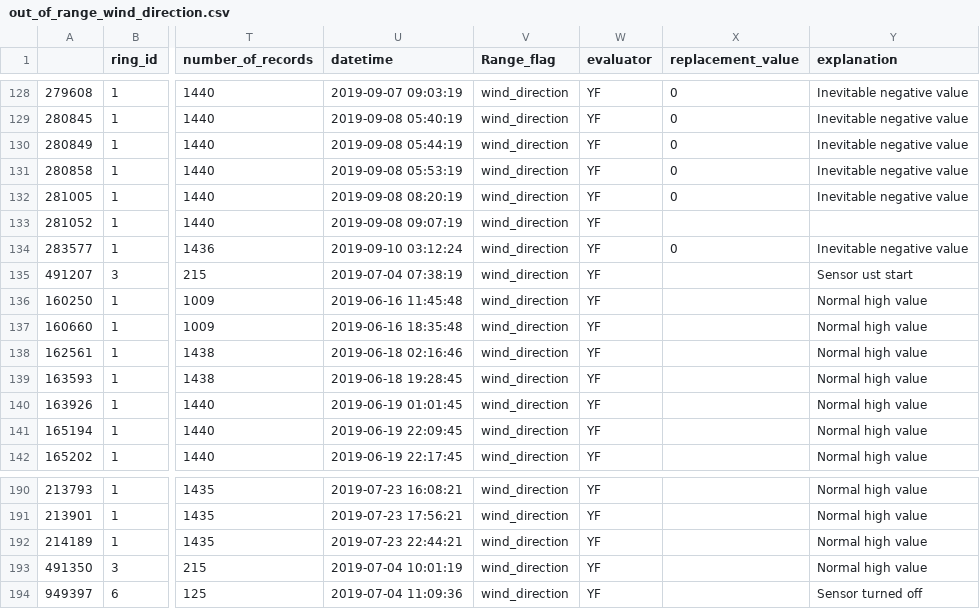
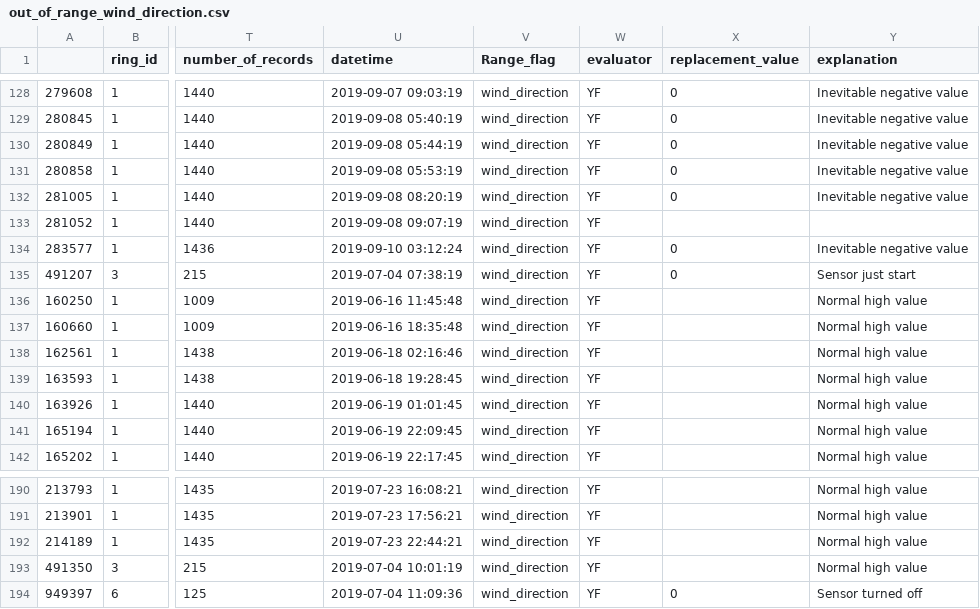
Before and after one commit to soyFACE/data-processing, a CSV file: out_of_range/out_of_range_wind_direction.csv, drawn as a sheet; only a part is shown, gaps mark what is left out; the diff names each change by its address in the sheet, - before the commit and + after, or states it on an @@ line.

Commit message:
update out of range wind direction

```diff
--- a/out_of_range/out_of_range_wind_direction.csv
+++ b/out_of_range/out_of_range_wind_direction.csv
-X135 (replacement_value): (empty)
+X135 (replacement_value): 0
-Y135 (explanation): Sensor ust start
+Y135 (explanation): Sensor just start
-X194 (replacement_value): (empty)
+X194 (replacement_value): 0
```
